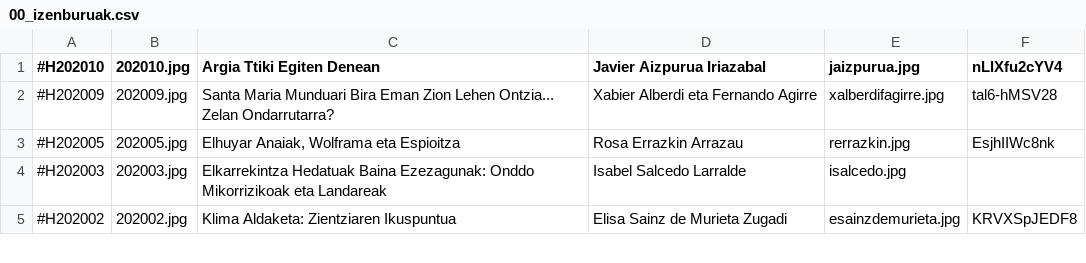
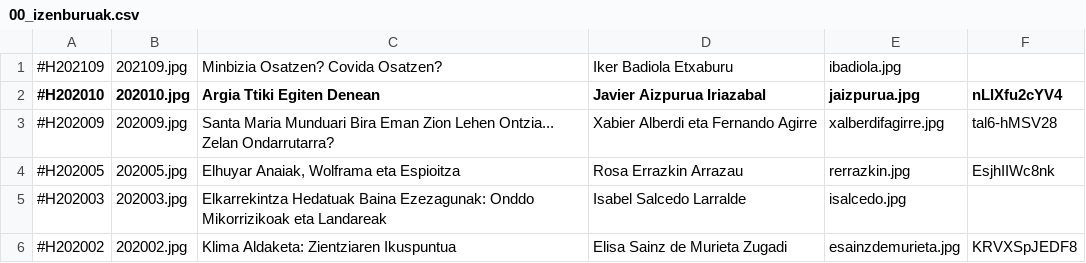
Before and after one commit to zientziarengiltzak/zientziarengiltzak.github.io, a CSV file: Python/hitzaldiak/00_izenburuak.csv, drawn as a sheet; only a part is shown.

Commit message:
Hitzaldiak update

```diff
--- a/Python/hitzaldiak/00_izenburuak.csv
+++ b/Python/hitzaldiak/00_izenburuak.csv
@@ -1 +1,2 @@
+#H202109;202109.jpg;Minbizia Osatzen? Covida Osatzen?;Iker Badiola Etxaburu;ibadiola.jpg;
 #H202010;202010.jpg;Argia Ttiki Egiten Denean;Javier Aizpurua Iriazabal;jaizpurua.jpg;nLlXfu2cYV4
```
Also changed, not shown: 14 other files.
